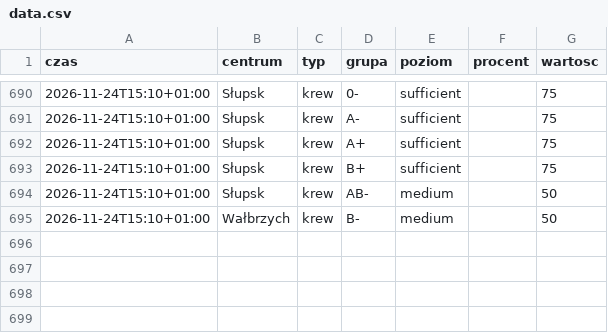
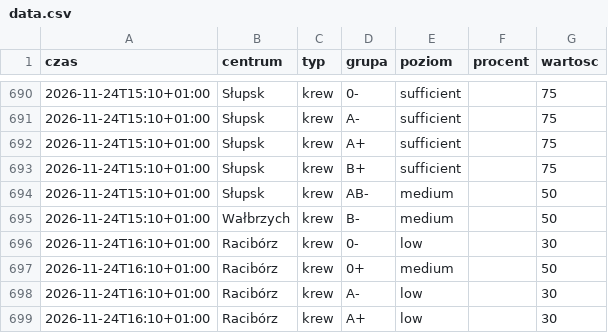
Before and after one commit to mrzeczko/zapasy-krwi, a CSV file: data.csv, drawn as a sheet; only a part is shown, gaps mark what is left out.

```diff
--- a/data.csv
+++ b/data.csv
@@ -695 +695,5 @@ czas,centrum,typ,grupa,poziom,procent,wartosc
 2026-11-24T15:10+01:00,Wałbrzych,krew,B-,medium,,50
+2026-11-24T16:10+01:00,Racibórz,krew,0-,low,,30
+2026-11-24T16:10+01:00,Racibórz,krew,0+,medium,,50
+2026-11-24T16:10+01:00,Racibórz,krew,A-,low,,30
+2026-11-24T16:10+01:00,Racibórz,krew,A+,low,,30
```
